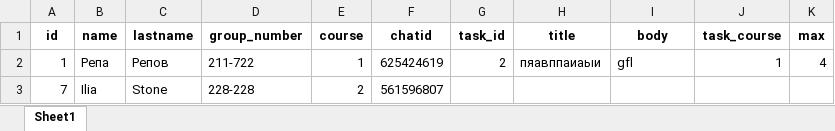
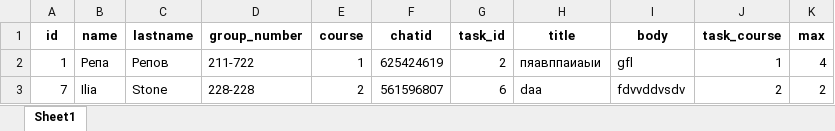
Before and after one commit to repa007/polyquest, an Excel workbook: Itog.xlsx, sheet Sheet1, drawn as a sheet; values as stored, in another font and other column widths than the file's, no borders; the diff names each change by its address in the sheet, - before the commit and + after, or states it on an @@ line.

```diff
--- a/Itog.xlsx (sheet Sheet1)
+++ b/Itog.xlsx (sheet Sheet1)
-G3 (task_id): (empty)
+G3 (task_id): 6
-H3 (title): (empty)
+H3 (title): daa
-I3 (body): (empty)
+I3 (body): fdvvddvsdv
-J3 (task_course): (empty)
+J3 (task_course): 2
-K3 (max): (empty)
+K3 (max): 2
```
Also changed, not shown: 1 other file.
